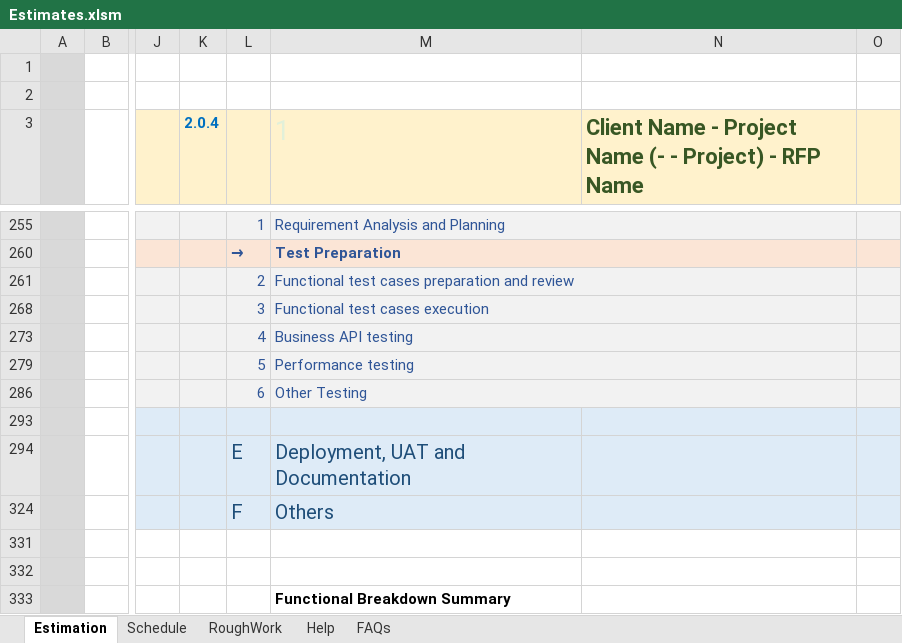
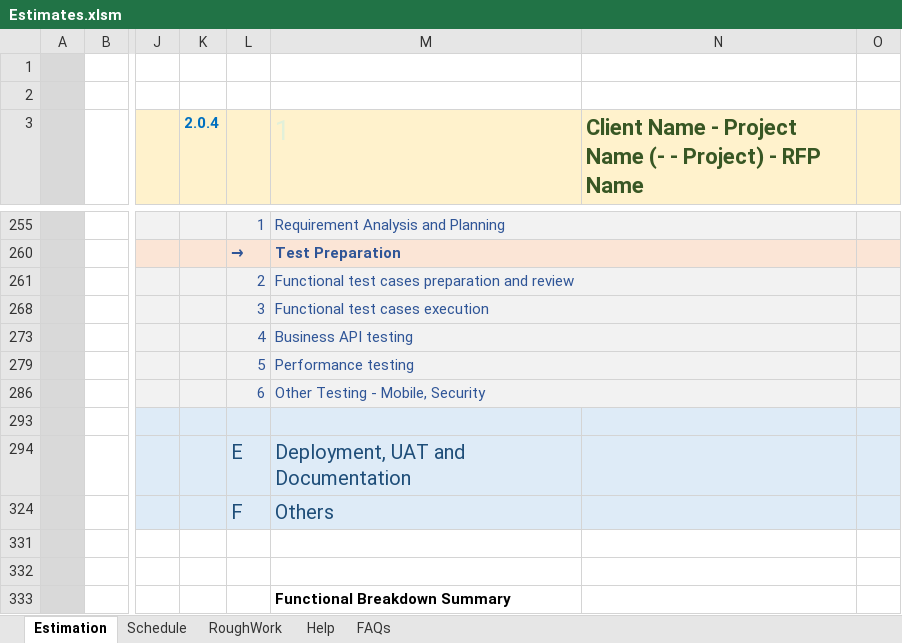
Before and after one commit to sanjeet1827/eClaim-Artifacts, an Excel workbook: Estimates.xlsm, sheet Estimation, drawn as a sheet; only a part is shown, gaps mark what is left out; values as stored, in another font and other column widths than the file's, no borders; charts and pictures and conditional formats not drawn; the diff covers the shown part only; the diff names each change by its address in the sheet, - before the commit and + after, or states it on an @@ line.

```diff
--- a/Estimates.xlsm (sheet Estimation)
+++ b/Estimates.xlsm (sheet Estimation)
-M286 (1): Other Testing
+M286 (1): Other Testing - Mobile, Security
```
Also changed, not shown: 9 removed rows and 32 hidden or unhidden rows elsewhere in this sheet, charts or pictures, 1 other file.
